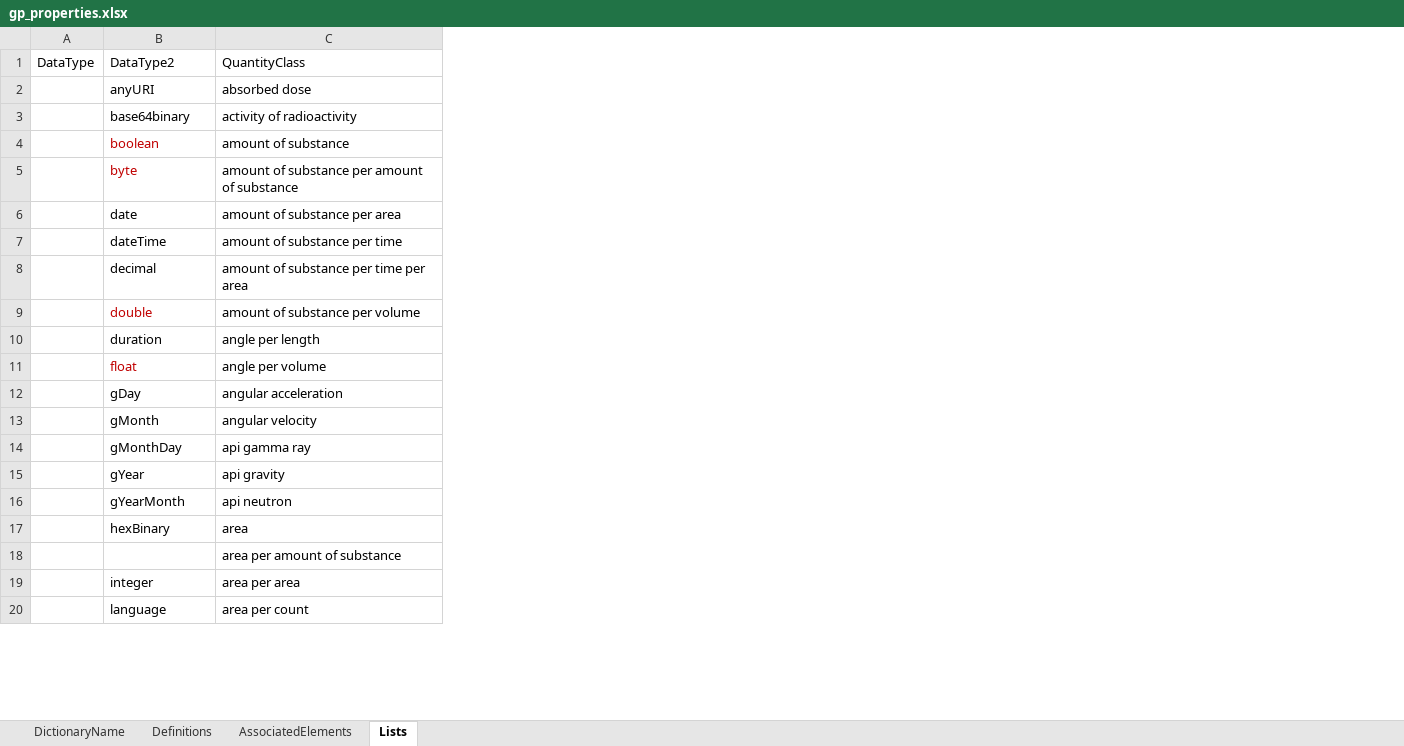
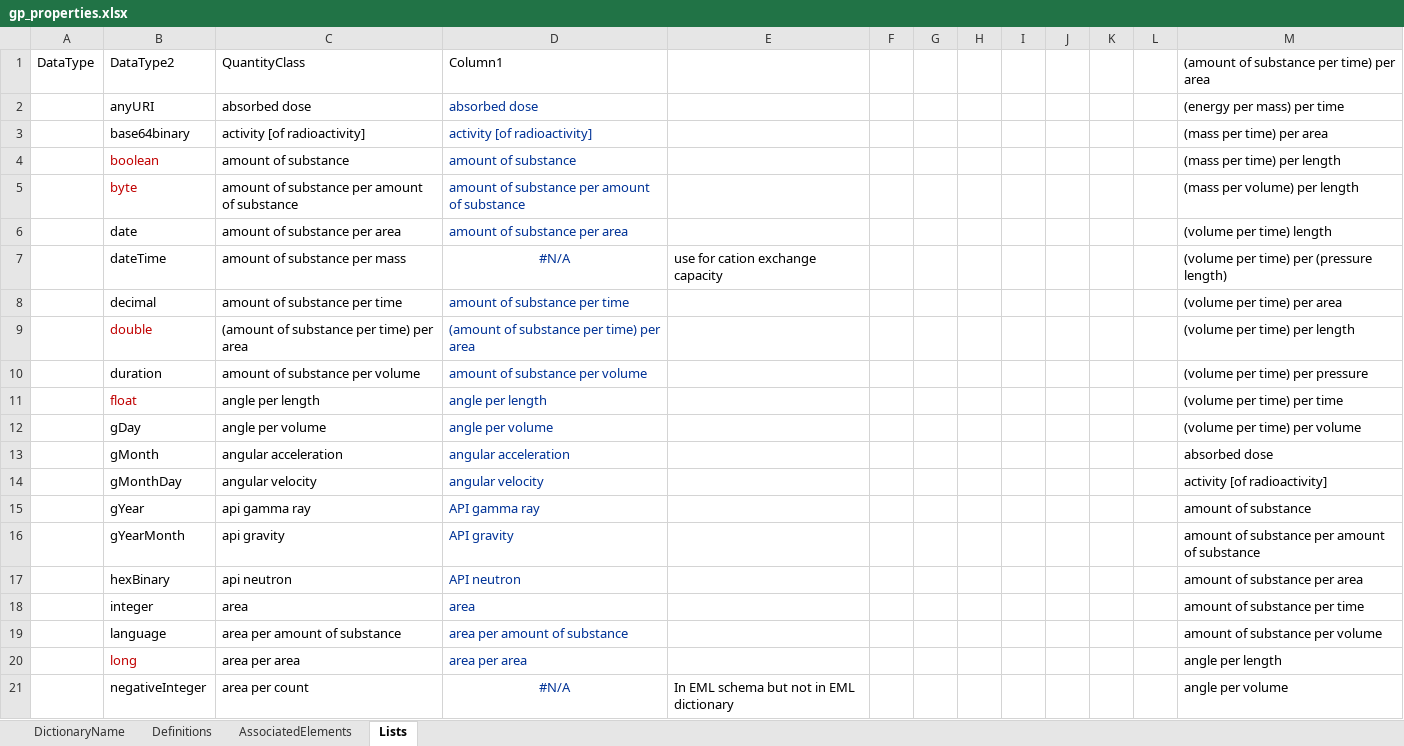
Before and after one commit to DIGGSml/def, an Excel workbook: Codelist Excel Files and Conversion Templates to XML/gp_properties.xlsx, sheet Lists, drawn as a sheet; only a part is shown; values as stored, in another font and other column widths than the file's, no borders; table styles not drawn; removed rows and columns are numbered as before the commit, all else as after; the diff covers the shown part only; the diff names each change by its address in the sheet, - before the commit and + after, or states it on an @@ line.

```diff
--- a/Codelist Excel Files and Conversion Templates to XML/gp_properties.xlsx (sheet Lists)
+++ b/Codelist Excel Files and Conversion Templates to XML/gp_properties.xlsx (sheet Lists)
+column D, rows 1-6: Column1 | absorbed dose | activity [of radioactivity] | amount of substance | amount of substance per amount of substance | amount of substance per area; row 8: amount of substance per time; rows 10-21: amount of substance per volume | angle per length | angle per volume | angular acceleration | angular velocity | API gamma ray | API gravity | API neutron | area | area per amount of substance | area per area | #N/A
+column E, row 21: In EML schema but not in EML dictionary
+column F, empty
+column G, empty
+column H, empty
+column I, empty
+column J, empty
+column K, empty
+column L, empty
+column M, rows 1-6: (amount of substance per time) per area | (energy per mass) per time | (mass per time) per area | (mass per time) per length | (mass per volume) per length | (volume per time) length; row 8: (volume per time) per area; rows 10-21: (volume per time) per pressure | (volume per time) per time | (volume per time) per volume | absorbed dose | activity [of radioactivity] | amount of substance | amount of substance per amount of substance | amount of substance per area | amount of substance per time | amount of substance per volume | angle per length | angle per volume
-C3: activity of radioactivity
+C3: activity [of radioactivity]
+row 7:  | dateTime | amount of substance per mass | #N/A | use for cation exchange capacity |  |  |  |  |  |  |  | (volume per time) per (pressure length)
-B8: dateTime
+B8: decimal
-row 8:  | decimal | amount of substance per time per area
+row 9:  | double | (amount of substance per time) per area | (amount of substance per time) per area |  |  |  |  |  |  |  |  | (volume per time) per length
-B10: double
+B10: duration
-B10 text colour: #C00000
+B10 text colour: black
-B11: duration
+B11: float
-B11 text colour: black
+B11 text colour: #C00000
-B12: float
+B12: gDay
-B12 text colour: #C00000
+B12 text colour: black
-B13: gDay
+B13: gMonth
-B14: gMonth
+B14: gMonthDay
-B15: gMonthDay
+B15: gYear
-B16: gYear
+B16: gYearMonth
-B17: gYearMonth
+B17: hexBinary
-B18: hexBinary
+B18: integer
-B19: (empty)
+B19: language
-B20: integer
+B20: long
-B20 text colour: black
+B20 text colour: #C00000
-B21: language
+B21: negativeInteger
```
Also changed, not shown: 18 added rows, 4 removed rows, 1 moved row, 22 edited cells and cell formats elsewhere in this sheet, Codelist Excel Files and Conversion Templates to XML/properties.xlsx, 1 other file.
